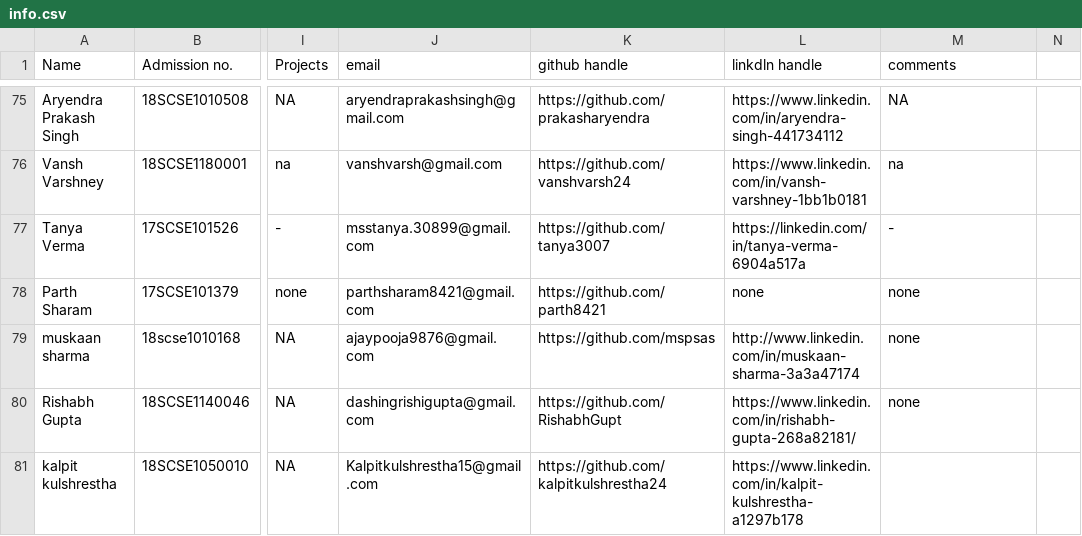
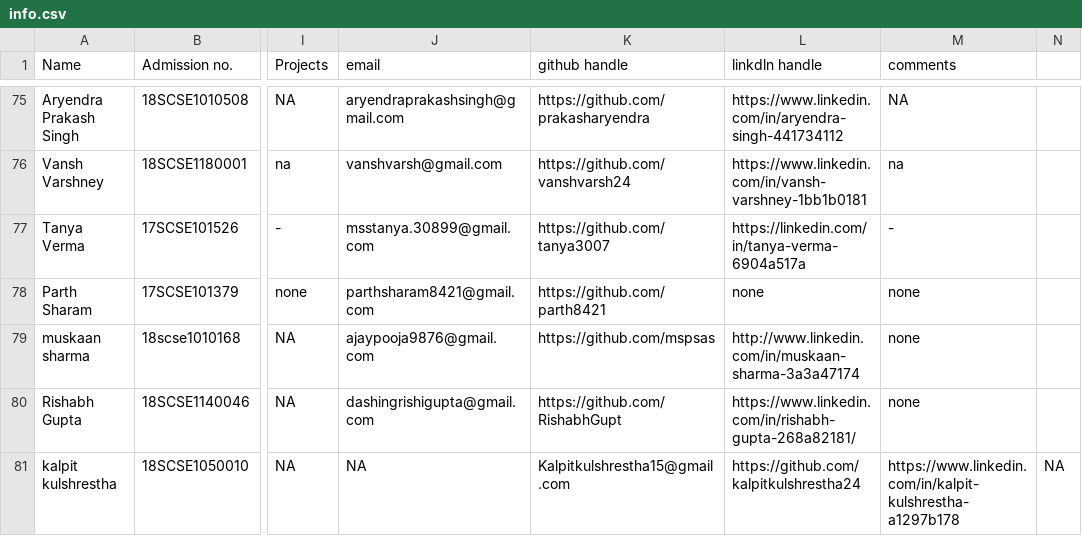
Before and after one commit to tanya3007/gitTest, a CSV file: info.csv, drawn as a sheet; only a part is shown, gaps mark what is left out; the diff names each change by its address in the sheet, - before the commit and + after, or states it on an @@ line.

Commit message:
Update info.csv

```diff
--- a/info.csv
+++ b/info.csv
-J81 (email): Kalpitkulshrestha15@gmail.com
+J81 (email): NA
-K81 (github handle): https://github.com/kalpitkulshrestha24
+K81 (github handle): Kalpitkulshrestha15@gmail.com
-L81 (linkdln handle): https://www.linkedin.com/in/kalpit-kulshrestha-a1297b178
+L81 (linkdln handle): https://github.com/kalpitkulshrestha24
-M81 (comments): (empty)
+M81 (comments): https://www.linkedin.com/in/kalpit-kulshrestha-a1297b178
-N81: (empty)
+N81: NA
```
